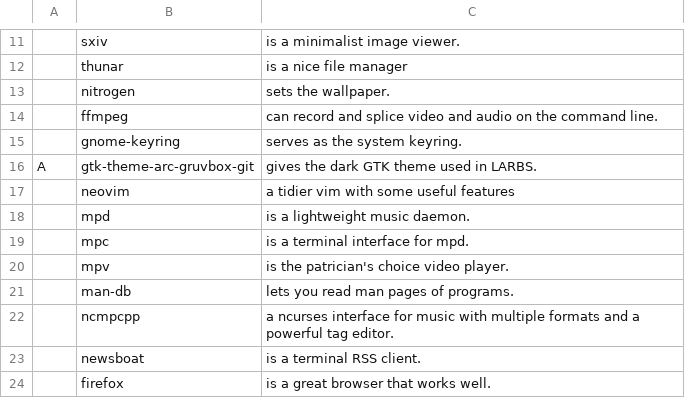
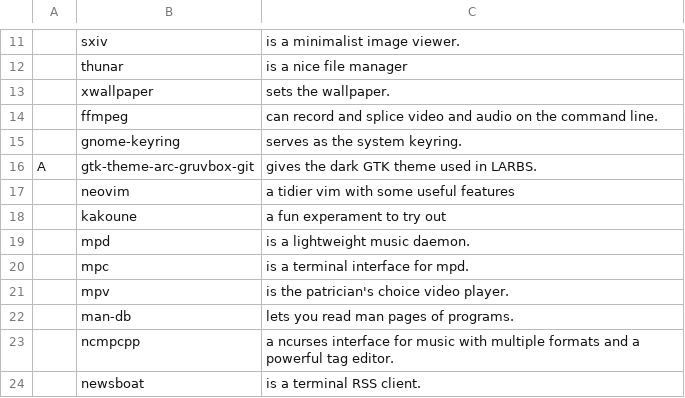
Before and after one commit to evandermay/LARBS, a CSV file: progs.csv, drawn as a sheet; only a part is shown, gaps mark what is left out; the shorter side is filled out with more unchanged rows.

Commit message:
Update progs.csv

```diff
--- a/progs.csv
+++ b/progs.csv
@@ -12,3 +12,3 @@
 ,thunar,"is a nice file manager"
-,nitrogen,"sets the wallpaper."
+,xwallpaper,"sets the wallpaper."
 ,ffmpeg,"can record and splice video and audio on the command line."
@@ -17,2 +17,3 @@ A,gtk-theme-arc-gruvbox-git,"gives the dark GTK theme used in LARBS."
 ,neovim,"a tidier vim with some useful features"
+,kakoune,"a fun experament to try out"
 ,mpd,"is a lightweight music daemon."
```
